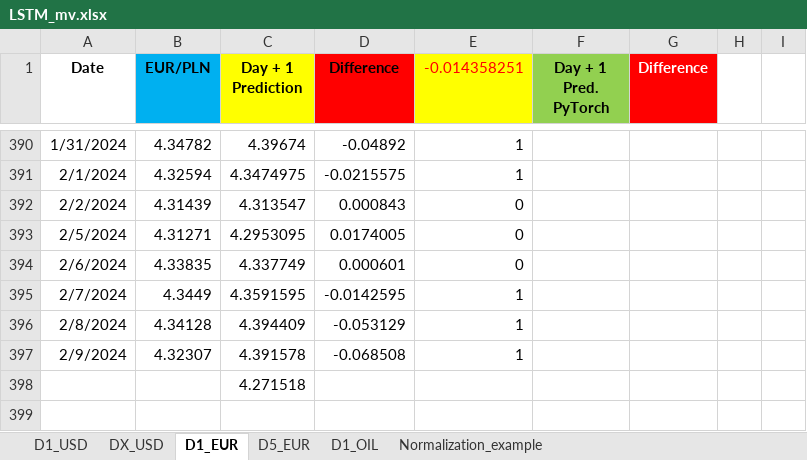
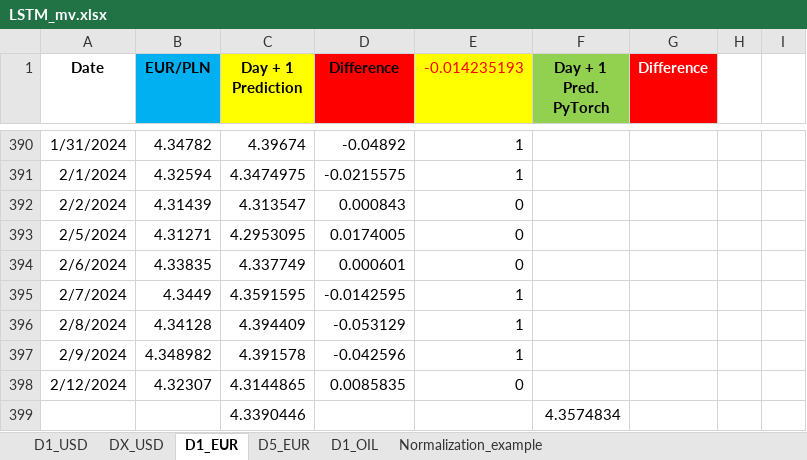
Before and after one commit to Mike7205/comm_t9, an Excel workbook: LSTM_mv.xlsx, sheet D1_EUR, drawn as a sheet; only a part is shown, gaps mark what is left out; values as stored, in another font and other column widths than the file's, no borders; removed rows and columns are numbered as before the commit, all else as after; the diff names each change by its address in the sheet, - before the commit and + after, or states it on an @@ line.

```diff
--- a/LSTM_mv.xlsx (sheet D1_EUR)
+++ b/LSTM_mv.xlsx (sheet D1_EUR)
-E1: -0.014358251
+E1: -0.014235193
-B397 (EUR/PLN): 4.32307
+B397 (EUR/PLN): 4.348982
-D397 (Difference): -0.068508
+D397 (Difference): -0.042596
-row 398:  |  | 4.271518
+row 398: 2/12/2024 | 4.32307 | 4.3144865 | 0.0085835 | 0
+row 399:  |  | 4.3390446 |  |  | 4.3574834
```
Also changed, not shown: sheet D1_OIL, sheet D1_USD, sheet D5_EUR.
